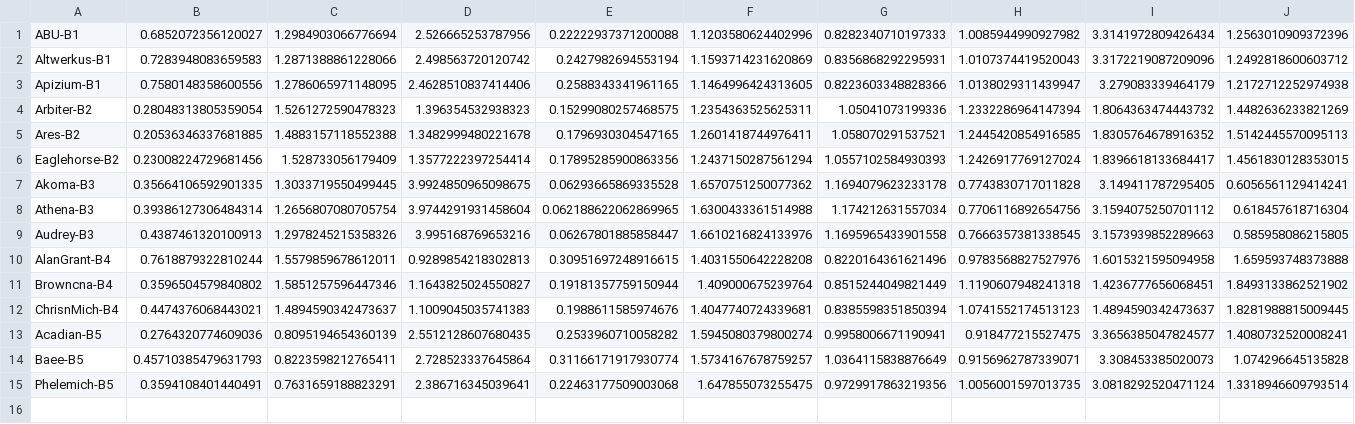
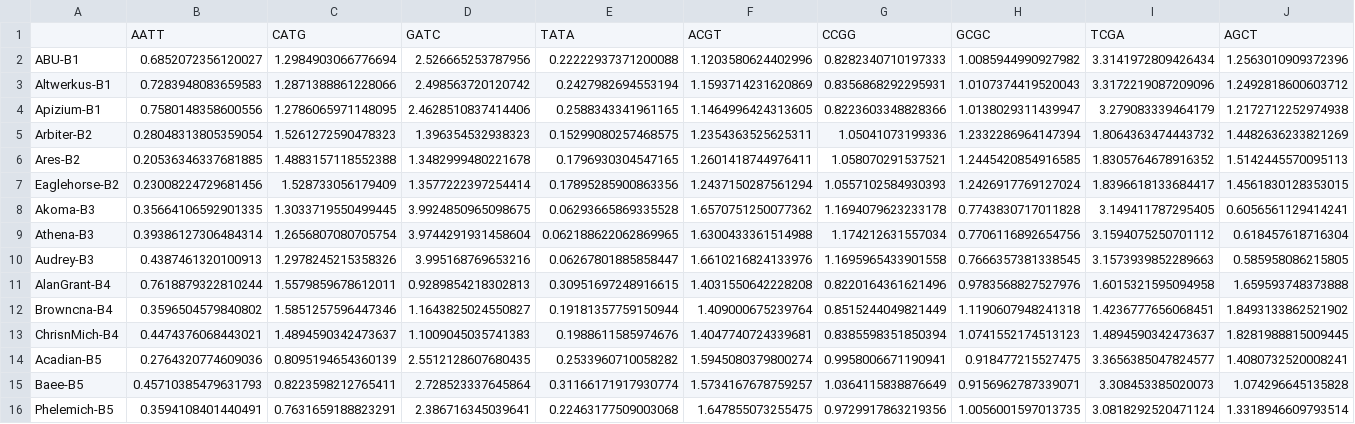
Before and after one commit to bsiranosian/pallid_pallas, a CSV file: Visualization/heatmap_visuals/example_heatmap_scores.csv, drawn as a sheet; only a part is shown; rows hold the shown columns only; the diff names each change by its address in the sheet, - before the commit and + after, or states it on an @@ line.

```diff
--- a/Visualization/heatmap_visuals/example_heatmap_scores.csv
+++ b/Visualization/heatmap_visuals/example_heatmap_scores.csv
+row 1:  | AATT | CATG | GATC | TATA | ACGT | CCGG | GCGC | TCGA | AGCT
```
Also changed, not shown: 2 other files.
